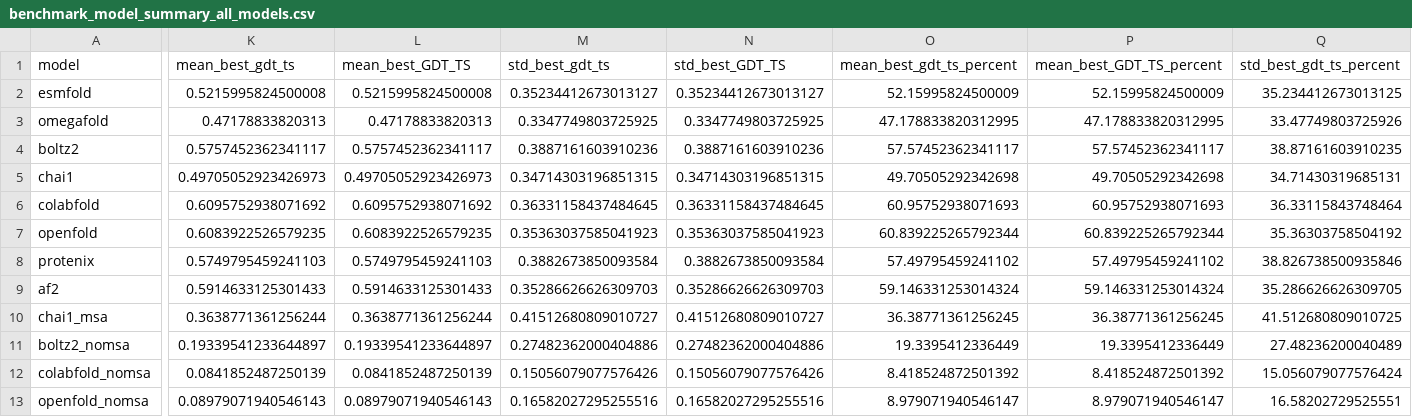
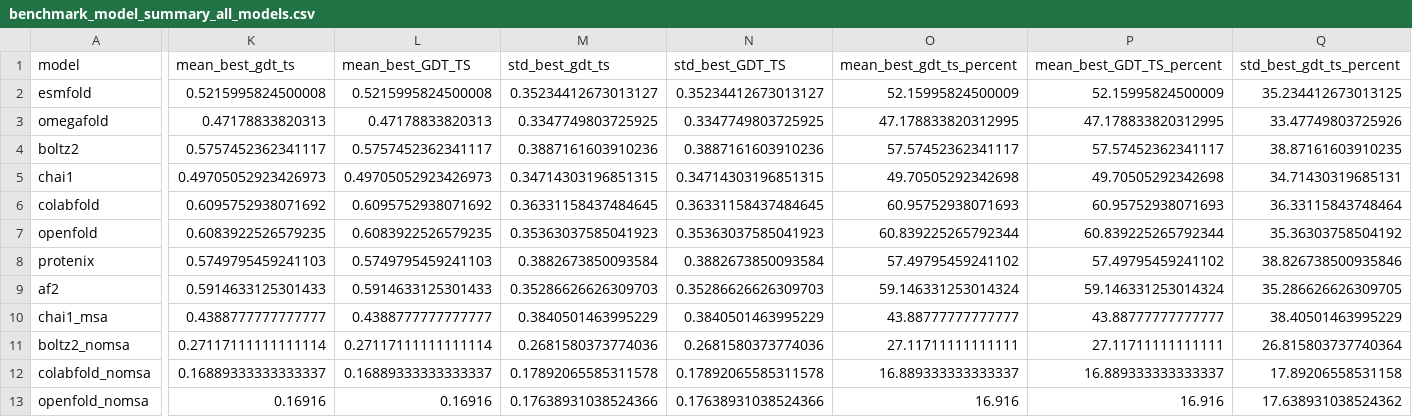
Before and after one commit to csy0000/carbon4science.github.io, a CSV file: results/benchmark_model_summary_all_models.csv, drawn as a sheet; only a part is shown, gaps mark what is left out; the diff covers the shown part only; the diff names each change by its address in the sheet, - before the commit and + after, or states it on an @@ line.

Commit message:
rescore with new sequence alignment method using TMalign

```diff
--- a/results/benchmark_model_summary_all_models.csv
+++ b/results/benchmark_model_summary_all_models.csv
-K10 (mean_best_gdt_ts): 0.3638771361256244
+K10 (mean_best_gdt_ts): 0.4388777777777777
-L10 (mean_best_GDT_TS): 0.3638771361256244
+L10 (mean_best_GDT_TS): 0.4388777777777777
-M10 (std_best_gdt_ts): 0.41512680809010727
+M10 (std_best_gdt_ts): 0.3840501463995229
-N10 (std_best_GDT_TS): 0.41512680809010727
+N10 (std_best_GDT_TS): 0.3840501463995229
-O10 (mean_best_gdt_ts_percent): 36.38771361256245
+O10 (mean_best_gdt_ts_percent): 43.88777777777777
-P10 (mean_best_GDT_TS_percent): 36.38771361256245
+P10 (mean_best_GDT_TS_percent): 43.88777777777777
-Q10 (std_best_gdt_ts_percent): 41.512680809010725
+Q10 (std_best_gdt_ts_percent): 38.40501463995229
-K11 (mean_best_gdt_ts): 0.19339541233644897
+K11 (mean_best_gdt_ts): 0.27117111111111114
-L11 (mean_best_GDT_TS): 0.19339541233644897
+L11 (mean_best_GDT_TS): 0.27117111111111114
-M11 (std_best_gdt_ts): 0.27482362000404886
+M11 (std_best_gdt_ts): 0.2681580373774036
-N11 (std_best_GDT_TS): 0.27482362000404886
+N11 (std_best_GDT_TS): 0.2681580373774036
-O11 (mean_best_gdt_ts_percent): 19.3395412336449
+O11 (mean_best_gdt_ts_percent): 27.11711111111111
-P11 (mean_best_GDT_TS_percent): 19.3395412336449
+P11 (mean_best_GDT_TS_percent): 27.11711111111111
-Q11 (std_best_gdt_ts_percent): 27.48236200040489
+Q11 (std_best_gdt_ts_percent): 26.815803737740364
-K12 (mean_best_gdt_ts): 0.0841852487250139
+K12 (mean_best_gdt_ts): 0.16889333333333337
-L12 (mean_best_GDT_TS): 0.0841852487250139
+L12 (mean_best_GDT_TS): 0.16889333333333337
-M12 (std_best_gdt_ts): 0.15056079077576426
+M12 (std_best_gdt_ts): 0.17892065585311578
-N12 (std_best_GDT_TS): 0.15056079077576426
+N12 (std_best_GDT_TS): 0.17892065585311578
-O12 (mean_best_gdt_ts_percent): 8.418524872501392
+O12 (mean_best_gdt_ts_percent): 16.889333333333337
-P12 (mean_best_GDT_TS_percent): 8.418524872501392
+P12 (mean_best_GDT_TS_percent): 16.889333333333337
-Q12 (std_best_gdt_ts_percent): 15.056079077576424
+Q12 (std_best_gdt_ts_percent): 17.89206558531158
-K13 (mean_best_gdt_ts): 0.08979071940546143
+K13 (mean_best_gdt_ts): 0.16916
-L13 (mean_best_GDT_TS): 0.08979071940546143
+L13 (mean_best_GDT_TS): 0.16916
-M13 (std_best_gdt_ts): 0.16582027295255516
+M13 (std_best_gdt_ts): 0.17638931038524366
-N13 (std_best_GDT_TS): 0.16582027295255516
+N13 (std_best_GDT_TS): 0.17638931038524366
-O13 (mean_best_gdt_ts_percent): 8.979071940546147
+O13 (mean_best_gdt_ts_percent): 16.916
-P13 (mean_best_GDT_TS_percent): 8.979071940546147
+P13 (mean_best_GDT_TS_percent): 16.916
-Q13 (std_best_gdt_ts_percent): 16.58202729525551
+Q13 (std_best_gdt_ts_percent): 17.638931038524362
```
Also changed, not shown: 4 edited cells elsewhere in this file, 7 other files.
